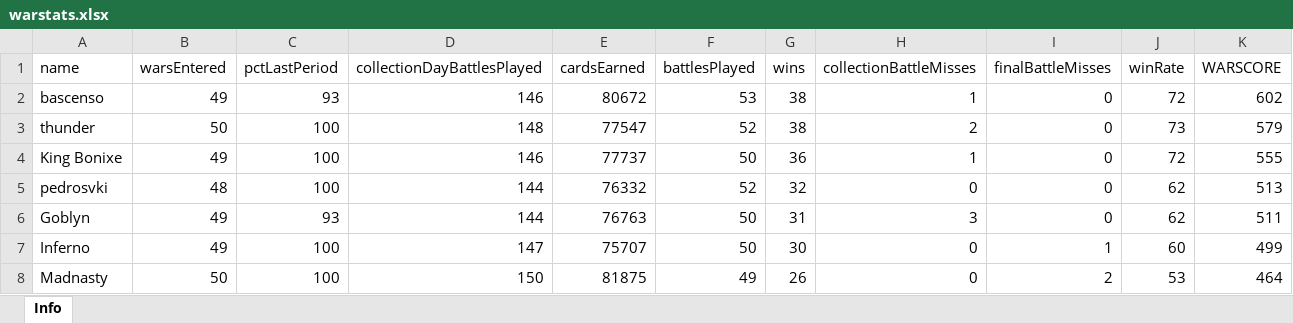
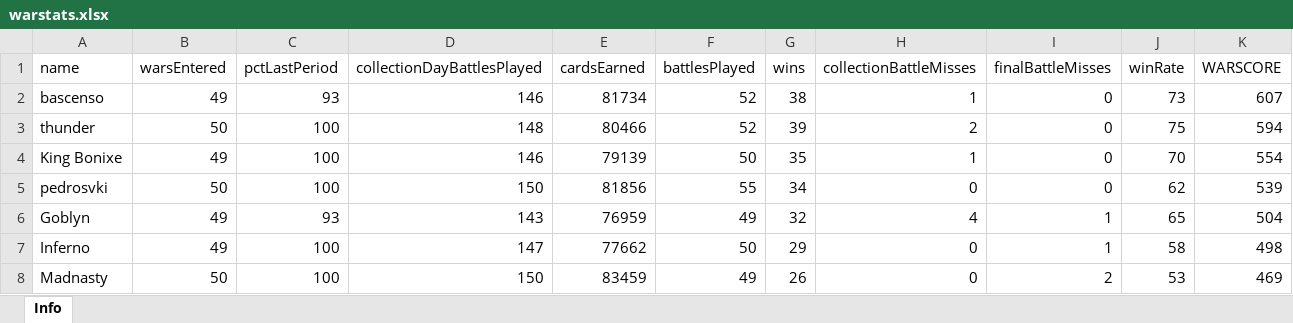
Before and after one commit to bascenso/alkateia, an Excel workbook: docs/data/warstats.xlsx, sheet Info, drawn as a sheet; only a part is shown; values as stored, in another font and other column widths than the file's, no borders; the diff covers the shown part only; the diff names each change by its address in the sheet, - before the commit and + after, or states it on an @@ line.

```diff
--- a/docs/data/warstats.xlsx (sheet Info)
+++ b/docs/data/warstats.xlsx (sheet Info)
-E2 (cardsEarned): 80672
+E2 (cardsEarned): 81734
-F2 (battlesPlayed): 53
+F2 (battlesPlayed): 52
-J2 (winRate): 72
+J2 (winRate): 73
-K2 (WARSCORE): 602
+K2 (WARSCORE): 607
-E3 (cardsEarned): 77547
+E3 (cardsEarned): 80466
-G3 (wins): 38
+G3 (wins): 39
-J3 (winRate): 73
+J3 (winRate): 75
-K3 (WARSCORE): 579
+K3 (WARSCORE): 594
-E4 (cardsEarned): 77737
+E4 (cardsEarned): 79139
-G4 (wins): 36
+G4 (wins): 35
-J4 (winRate): 72
+J4 (winRate): 70
-K4 (WARSCORE): 555
+K4 (WARSCORE): 554
-B5 (warsEntered): 48
+B5 (warsEntered): 50
-D5 (collectionDayBattlesPlayed): 144
+D5 (collectionDayBattlesPlayed): 150
-E5 (cardsEarned): 76332
+E5 (cardsEarned): 81856
-F5 (battlesPlayed): 52
+F5 (battlesPlayed): 55
-G5 (wins): 32
+G5 (wins): 34
-K5 (WARSCORE): 513
+K5 (WARSCORE): 539
-D6 (collectionDayBattlesPlayed): 144
+D6 (collectionDayBattlesPlayed): 143
-E6 (cardsEarned): 76763
+E6 (cardsEarned): 76959
-F6 (battlesPlayed): 50
+F6 (battlesPlayed): 49
-G6 (wins): 31
+G6 (wins): 32
-H6 (collectionBattleMisses): 3
+H6 (collectionBattleMisses): 4
-I6 (finalBattleMisses): 0
+I6 (finalBattleMisses): 1
-J6 (winRate): 62
+J6 (winRate): 65
-K6 (WARSCORE): 511
+K6 (WARSCORE): 504
-E7 (cardsEarned): 75707
+E7 (cardsEarned): 77662
-G7 (wins): 30
+G7 (wins): 29
-J7 (winRate): 60
+J7 (winRate): 58
-K7 (WARSCORE): 499
+K7 (WARSCORE): 498
-E8 (cardsEarned): 81875
+E8 (cardsEarned): 83459
-K8 (WARSCORE): 464
+K8 (WARSCORE): 469
```
Also changed, not shown: 12 added rows, 13 removed rows and 152 edited cells elsewhere in this sheet, docs/data/memberstats.xlsx, docs/data/warmap.xlsx, 11 other files.
